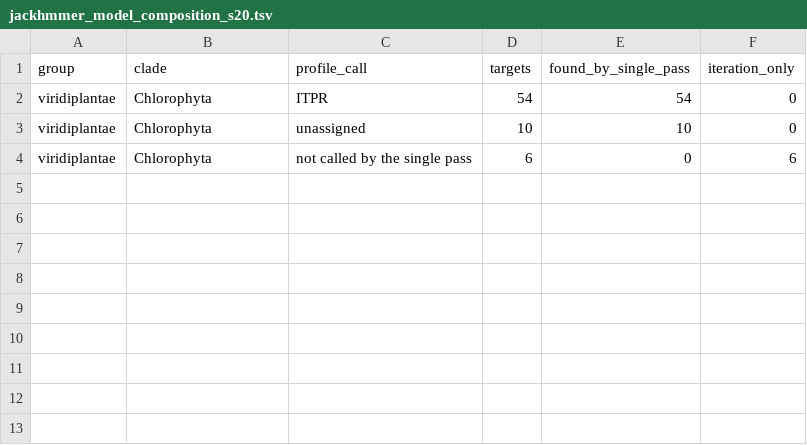
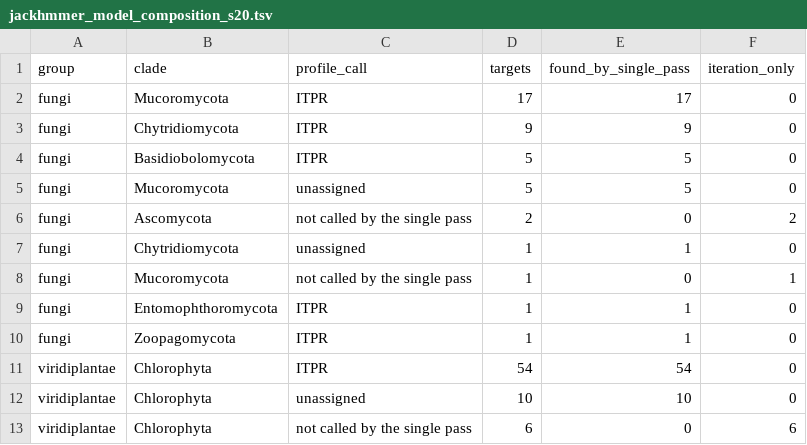
Before and after one commit to gddickinson/ip3r_genes, a TSV file: results/s20_sweep/jackhmmer_model_composition_s20.tsv, drawn as a sheet; the diff names each change by its address in the sheet, - before the commit and + after, or states it on an @@ line.

```diff
--- a/results/s20_sweep/jackhmmer_model_composition_s20.tsv
+++ b/results/s20_sweep/jackhmmer_model_composition_s20.tsv
+row 2: fungi | Mucoromycota | ITPR | 17 | 17 | 0
+row 3: fungi | Chytridiomycota | ITPR | 9 | 9 | 0
+row 4: fungi | Basidiobolomycota | ITPR | 5 | 5 | 0
+row 5: fungi | Mucoromycota | unassigned | 5 | 5 | 0
+row 6: fungi | Ascomycota | not called by the single pass | 2 | 0 | 2
+row 7: fungi | Chytridiomycota | unassigned | 1 | 1 | 0
+row 8: fungi | Mucoromycota | not called by the single pass | 1 | 0 | 1
+row 9: fungi | Entomophthoromycota | ITPR | 1 | 1 | 0
+row 10: fungi | Zoopagomycota | ITPR | 1 | 1 | 0
```
Also changed, not shown: results/s20_sweep/jackhmmer_convergence_s20.tsv, results/s20_sweep/jackhmmer_seeds_s20.tsv, 10 other files.
